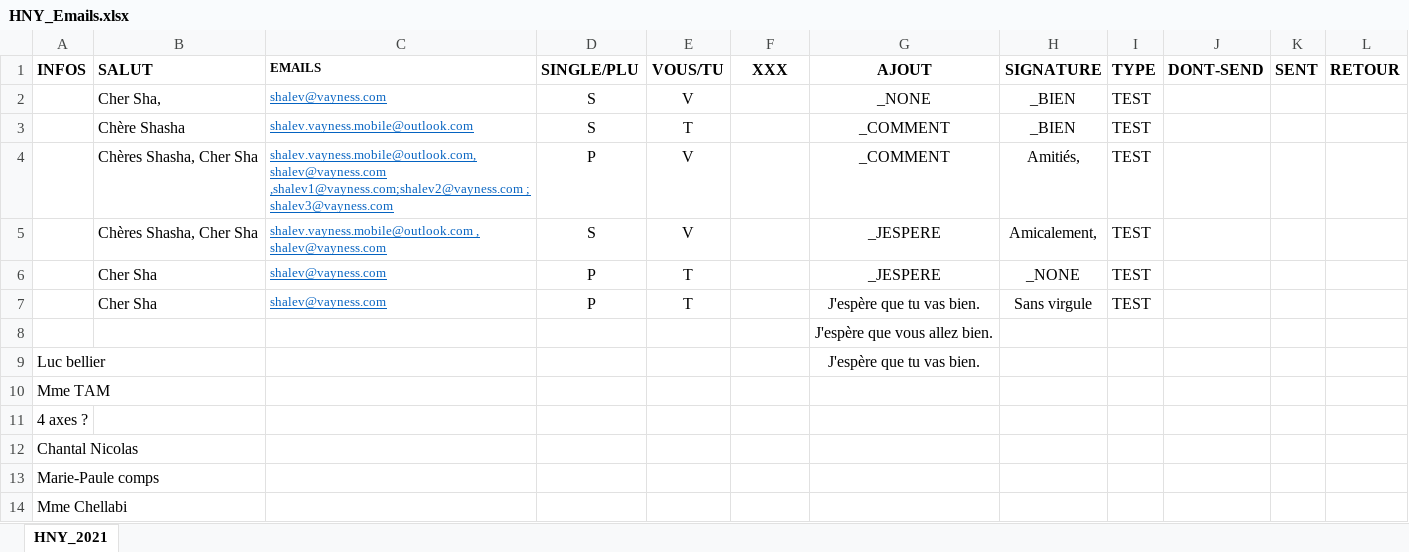
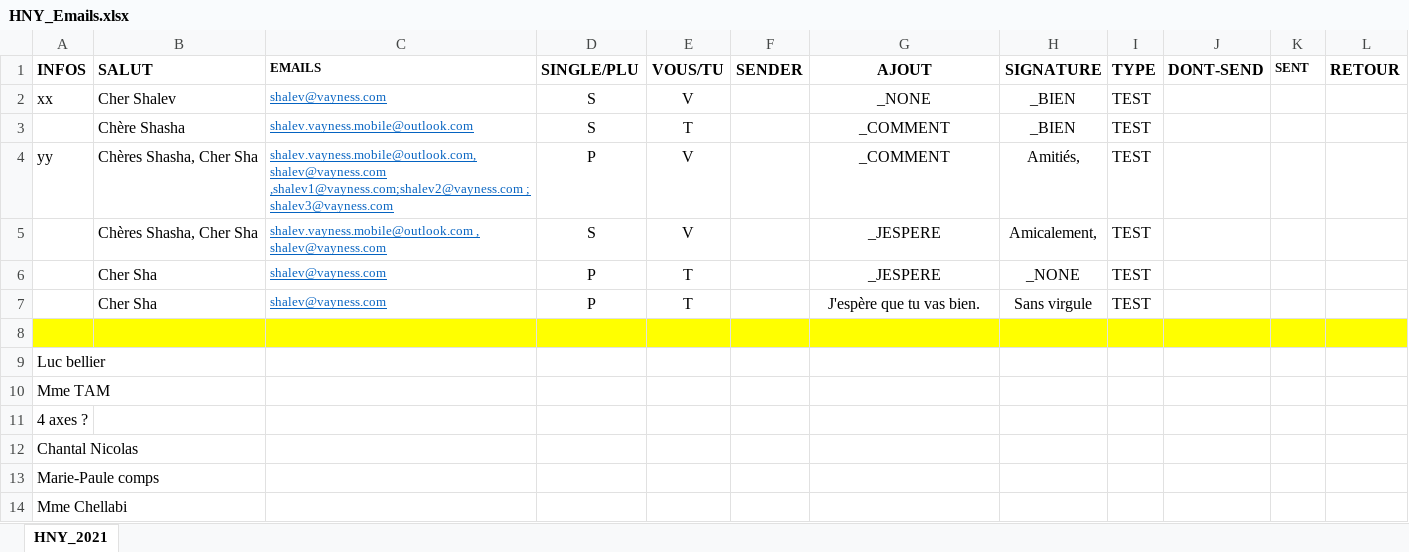
Before and after one commit to ShaVa64/sources, an Excel workbook: HNY_Emails.xlsx, sheet HNY_2021, drawn as a sheet; only a part is shown; values as stored, in another font and other column widths than the file's, no borders; the diff covers the shown part only; the diff names each change by its address in the sheet, - before the commit and + after, or states it on an @@ line.

```diff
--- a/HNY_Emails.xlsx (sheet HNY_2021)
+++ b/HNY_Emails.xlsx (sheet HNY_2021)
-F1: XXX
+F1: SENDER
@@ K1 text size: smaller @@
-A2 (INFOS): (empty)
+A2 (INFOS): xx
-B2 (SALUT): Cher Sha,
+B2 (SALUT): Cher Shalev
-A4 (INFOS): (empty)
+A4 (INFOS): yy
-A8:L8 fill: none
+A8:L8 fill: #FFFF00
-G8 (AJOUT): J'espère que vous allez bien.
+G8 (AJOUT): (empty)
-G9 (AJOUT): J'espère que tu vas bien.
+G9 (AJOUT): (empty)
```
Also changed, not shown: 51 added rows, 10 edited cells and cell formats elsewhere in this sheet, 3 other files.
